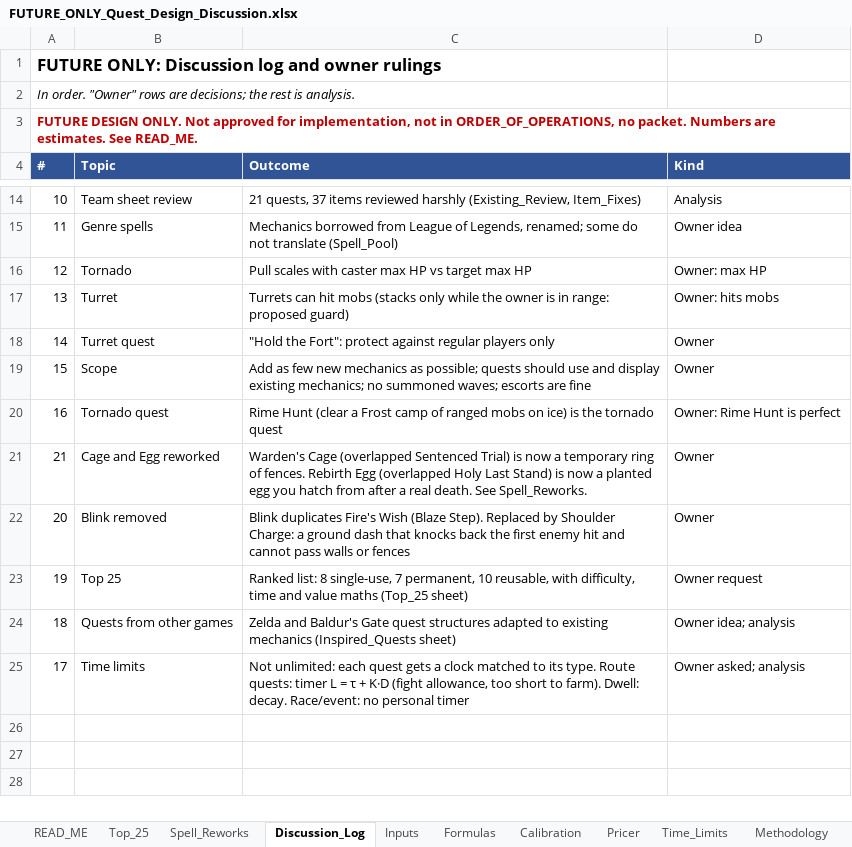
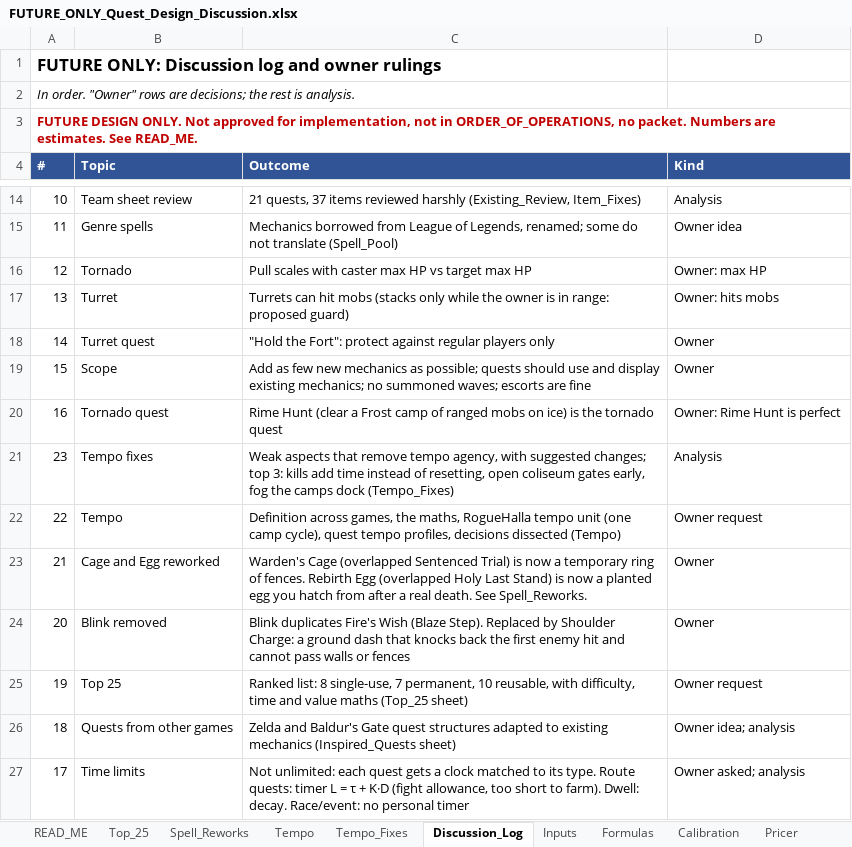
Before and after one commit to Nevanyte/RougeHalla, an Excel workbook: docs/quests/FUTURE_ONLY_Quest_Design_Discussion.xlsx, sheet Discussion_Log, drawn as a sheet; only a part is shown, gaps mark what is left out; values as stored, in another font and other column widths than the file's, no borders; the diff names each change by its address in the sheet, - before the commit and + after, or states it on an @@ line.

```diff
--- a/docs/quests/FUTURE_ONLY_Quest_Design_Discussion.xlsx (sheet Discussion_Log)
+++ b/docs/quests/FUTURE_ONLY_Quest_Design_Discussion.xlsx (sheet Discussion_Log)
+sheet tab: Tempo
+sheet tab: Tempo_Fixes
+row 21: 23 | Tempo fixes | Weak aspects that remove tempo agency, with suggested changes; top 3: kills add time instead of resetting, open coliseum gates early, fog the camps dock (Tempo_Fixes) | Analysis
+row 22: 22 | Tempo | Definition across games, the maths, RogueHalla tempo unit (one camp cycle), quest tempo profiles, decisions dissected (Tempo) | Owner request
```
Also changed, not shown: sheet Inputs, sheet READ_ME.
